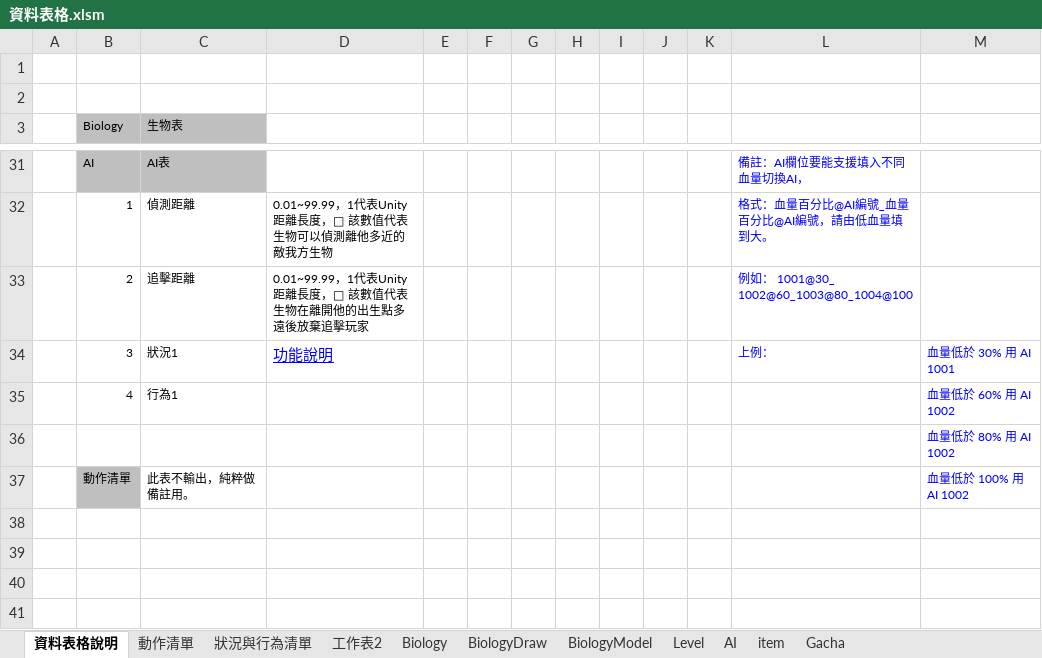
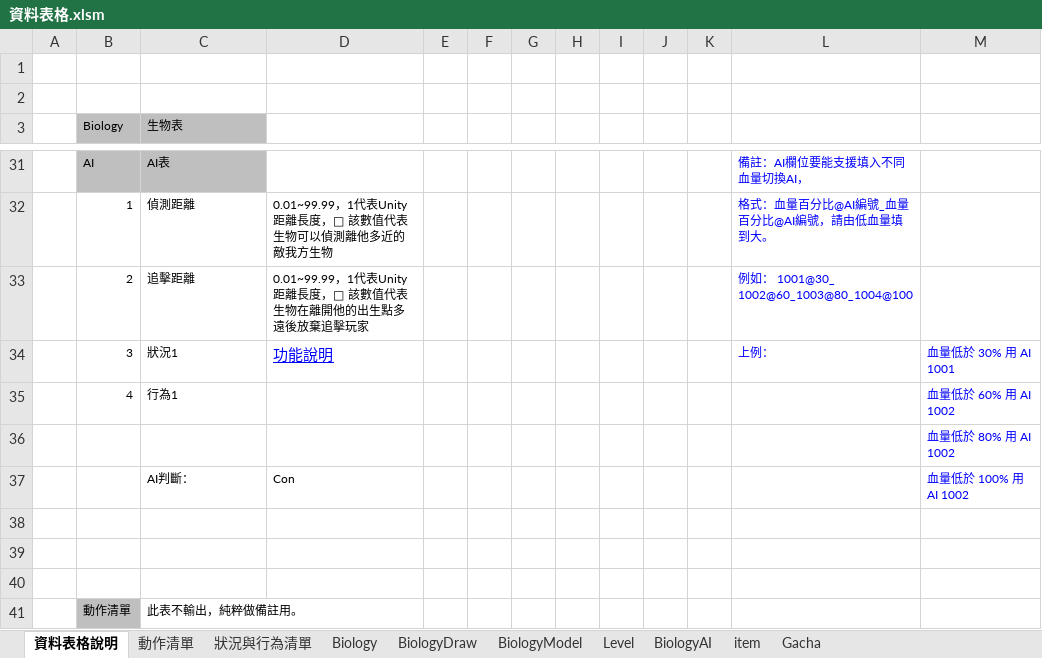
Before and after one commit to sakmor/uFantasy, an Excel workbook: 企劃資料/資料表格.xlsm, sheet 資料表格說明, drawn as a sheet; only a part is shown, gaps mark what is left out; values as stored, in another font and other column widths than the file's, no borders; addresses are those after the commit; the diff names each change by its address in the sheet, - before the commit and + after, or states it on an @@ line.

```diff
--- a/企劃資料/資料表格.xlsm (sheet 資料表格說明)
+++ b/企劃資料/資料表格.xlsm (sheet 資料表格說明)
-sheet tab: AI
+sheet tab: BiologyAI
-sheet tab: 工作表2
+row 37:  |  | AI判斷： | Con |  |  |  |  |  |  |  |  | 血量低於 100% 用 AI 1002
+row 38: (empty)
+row 39: (empty)
+row 40: (empty)
-M41: 血量低於 100% 用 AI 1002
+M41: (empty)
```
Also changed, not shown: sheet 狀況與行為清單, sheet BiologyAI, sheet Biology, 18 other files.
